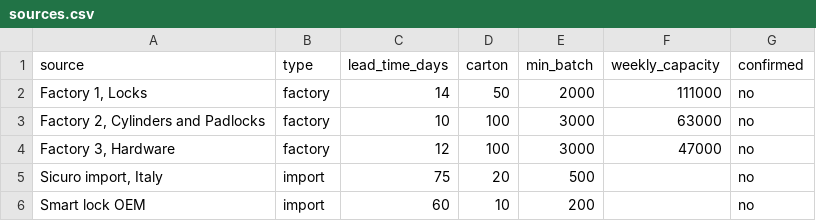
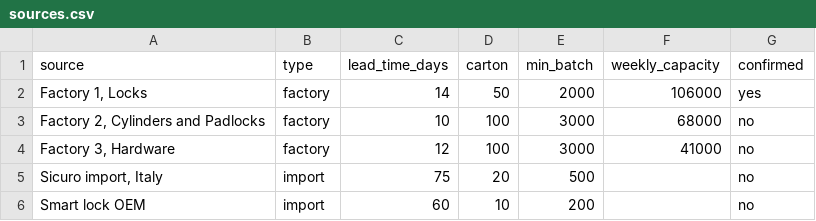
Before and after one commit to abdooo131/IA, a CSV file: asg-planning-desk/sample-data/sources.csv, drawn as a sheet.

```diff
--- a/asg-planning-desk/sample-data/sources.csv
+++ b/asg-planning-desk/sample-data/sources.csv
@@ -1,5 +1,5 @@
 source,type,lead_time_days,carton,min_batch,weekly_capacity,confirmed
-"Factory 1, Locks",factory,14,50,2000,111000,no
-"Factory 2, Cylinders and Padlocks",factory,10,100,3000,63000,no
-"Factory 3, Hardware",factory,12,100,3000,47000,no
+"Factory 1, Locks",factory,14,50,2000,106000,yes
+"Factory 2, Cylinders and Padlocks",factory,10,100,3000,68000,no
+"Factory 3, Hardware",factory,12,100,3000,41000,no
 "Sicuro import, Italy",import,75,20,500,,no
```
Also changed, not shown: asg-planning-desk/sample-data/items.csv, asg-planning-desk/sample-data/stock.csv, 13 other files.
